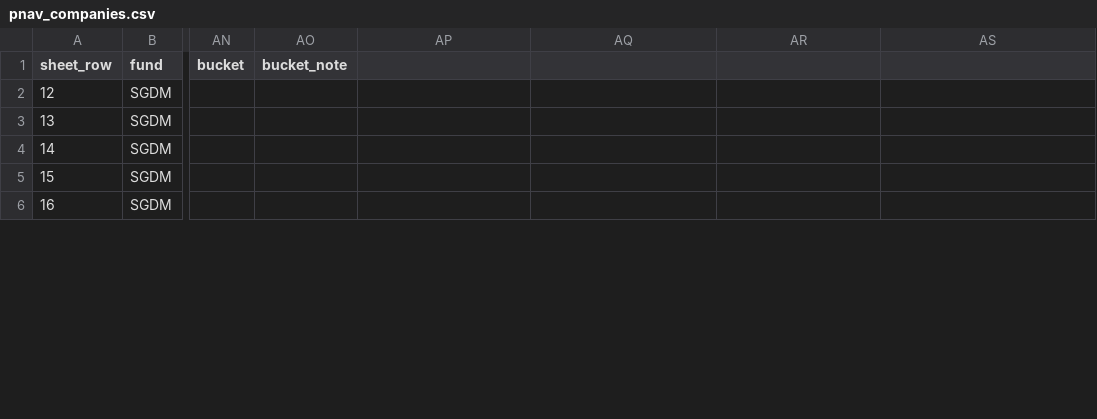
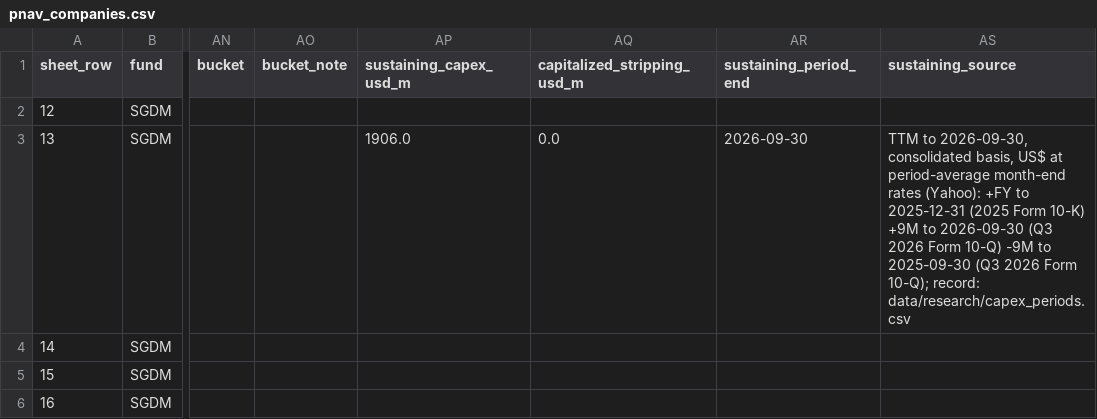
Before and after one commit to rmvw96-spec/mining-company-valuations, a CSV file: data/research/pnav_companies.csv, drawn as a sheet; only a part is shown, gaps mark what is left out; the diff covers the shown part only; the diff names each change by its address in the sheet, - before the commit and + after, or states it on an @@ line.

```diff
--- a/data/research/pnav_companies.csv
+++ b/data/research/pnav_companies.csv
-AP1: (empty)
+AP1: sustaining_capex_usd_m
-AQ1: (empty)
+AQ1: capitalized_stripping_usd_m
-AR1: (empty)
+AR1: sustaining_period_end
-AS1: (empty)
+AS1: sustaining_source
-AP3 (sustaining_capex_usd_m): (empty)
+AP3 (sustaining_capex_usd_m): 1906.0
-AQ3 (capitalized_stripping_usd_m): (empty)
+AQ3 (capitalized_stripping_usd_m): 0.0
-AR3 (sustaining_period_end): (empty)
+AR3 (sustaining_period_end): 2026-09-30
-AS3 (sustaining_source): (empty)
+AS3 (sustaining_source): TTM to 2026-09-30, consolidated basis, US$ at period-average month-end rates (Yahoo): +FY to 2025-12-31 (2025 Form 10-K) +9M to 2026-09-30 (Q3 2026 Form 10-Q) -9M to 2025-09-30 (Q3 2026 Form 10-Q); record: data/research/capex_periods.csv
```
Also changed, not shown: 32 edited cells elsewhere in this file, data/research/sources.csv, 6 other files.
